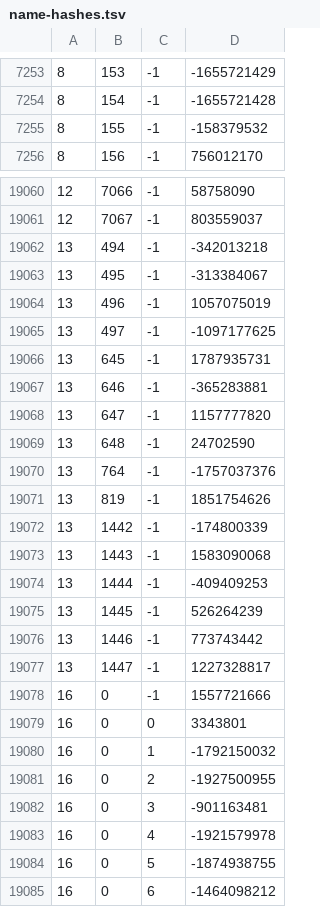
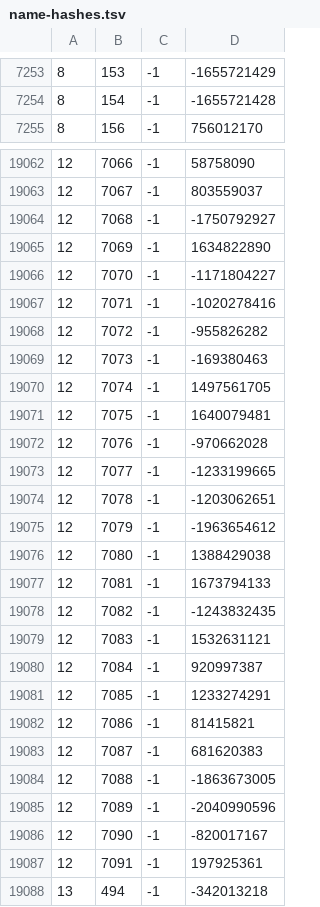
Before and after one commit to Joshua-F/cache-names, a TSV file: name-hashes.tsv, drawn as a sheet; only a part is shown, gaps mark what is left out; the shorter side is filled out with more unchanged rows; removed rows and columns are numbered as before the commit, all else as after; the diff covers the shown part only; the diff names each change by its address in the sheet, - before the commit and + after, or states it on an @@ line.

Commit message:
Update names

```diff
--- a/name-hashes.tsv
+++ b/name-hashes.tsv
-row 7255: 8 | 155 | -1 | -158379532
+row 19064: 12 | 7068 | -1 | -1750792927
+row 19065: 12 | 7069 | -1 | 1634822890
+row 19066: 12 | 7070 | -1 | -1171804227
+row 19067: 12 | 7071 | -1 | -1020278416
+row 19068: 12 | 7072 | -1 | -955826282
+row 19069: 12 | 7073 | -1 | -169380463
+row 19070: 12 | 7074 | -1 | 1497561705
+row 19071: 12 | 7075 | -1 | 1640079481
+row 19072: 12 | 7076 | -1 | -970662028
+row 19073: 12 | 7077 | -1 | -1233199665
+row 19074: 12 | 7078 | -1 | -1203062651
+row 19075: 12 | 7079 | -1 | -1963654612
+row 19076: 12 | 7080 | -1 | 1388429038
+row 19077: 12 | 7081 | -1 | 1673794133
+row 19078: 12 | 7082 | -1 | -1243832435
+row 19079: 12 | 7083 | -1 | 1532631121
+row 19080: 12 | 7084 | -1 | 920997387
+row 19081: 12 | 7085 | -1 | 1233274291
+row 19082: 12 | 7086 | -1 | 81415821
+row 19083: 12 | 7087 | -1 | 681620383
+row 19084: 12 | 7088 | -1 | -1863673005
+row 19085: 12 | 7089 | -1 | -2040990596
+row 19086: 12 | 7090 | -1 | -820017167
+row 19087: 12 | 7091 | -1 | 197925361
```
Also changed, not shown: 4 added rows and 1 removed row elsewhere in this file, individual-names.tsv, names.tsv.
